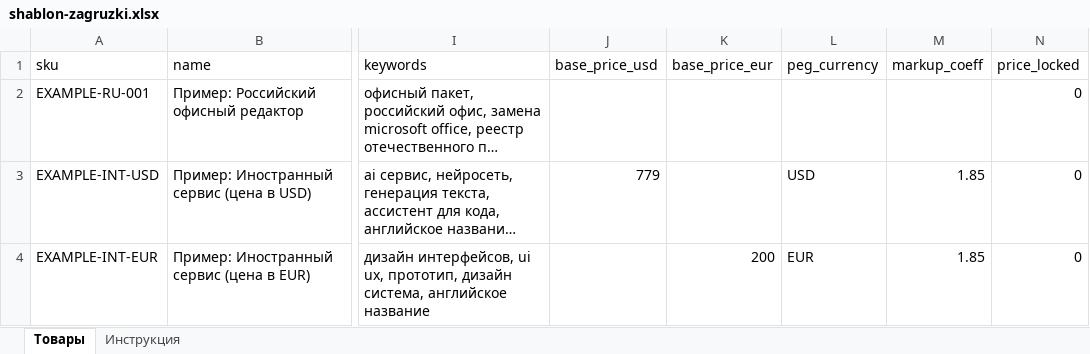
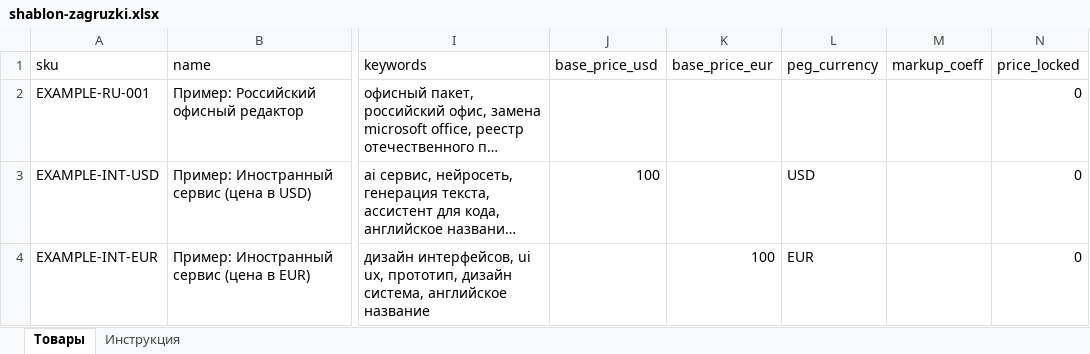
Before and after one commit to AlBeli-V/WebSite_BizSoft, an Excel workbook: public/shablon-zagruzki.xlsx, sheet Товары, drawn as a sheet; only a part is shown, gaps mark what is left out; long unchanged cells end in …; values as stored, in another font and other column widths than the file's, no borders; the diff names each change by its address in the sheet, - before the commit and + after, or states it on an @@ line.

```diff
--- a/public/shablon-zagruzki.xlsx (sheet Товары)
+++ b/public/shablon-zagruzki.xlsx (sheet Товары)
-J3 (base_price_usd): 779
+J3 (base_price_usd): 100
-M3:M4 (markup_coeff): 1.85
+M3:M4 (markup_coeff): (empty)
-K4 (base_price_eur): 200
+K4 (base_price_eur): 100
```
Also changed, not shown: sheet Инструкция, public/Шаблон загрузки.xlsx, 6 other files.
